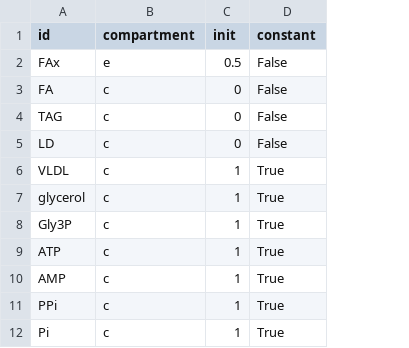
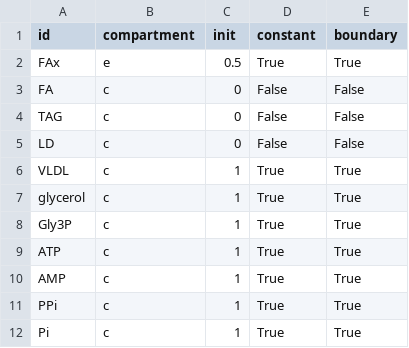
Before and after one commit to krotlkpt/liver_models, a CSV file: smallmodel/small_FA_mets.csv, drawn as a sheet; the diff names each change by its address in the sheet, - before the commit and + after, or states it on an @@ line.

```diff
--- a/smallmodel/small_FA_mets.csv
+++ b/smallmodel/small_FA_mets.csv
+column E (boundary), rows 2-12: True | False | False | False | True | True | True | True | True | True | True
-D2 (constant): False
+D2 (constant): True
```
Also changed, not shown: 5 other files.
